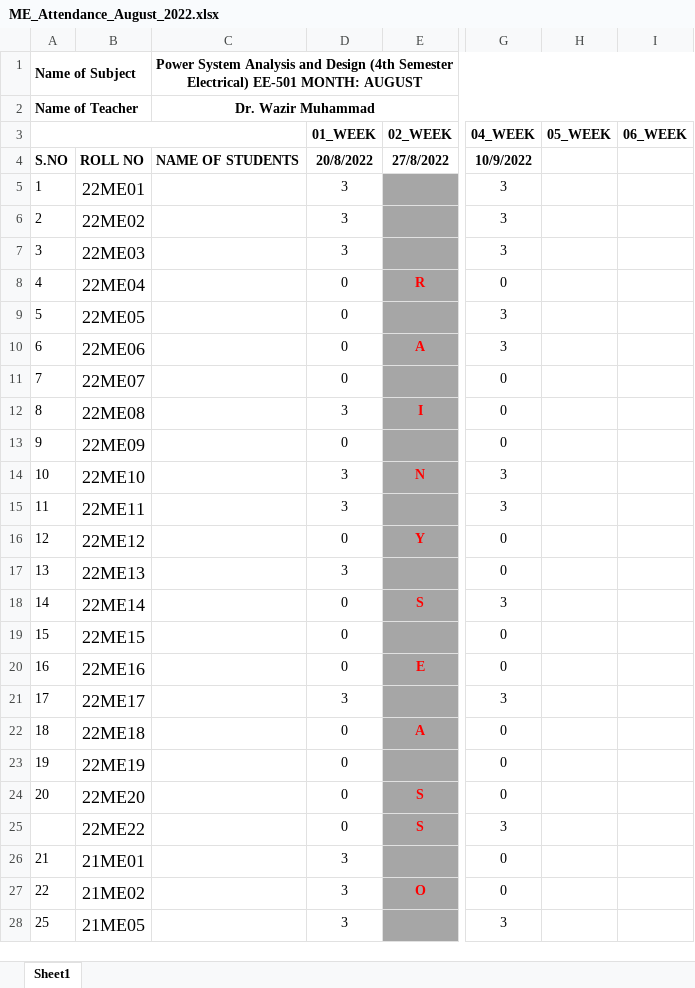
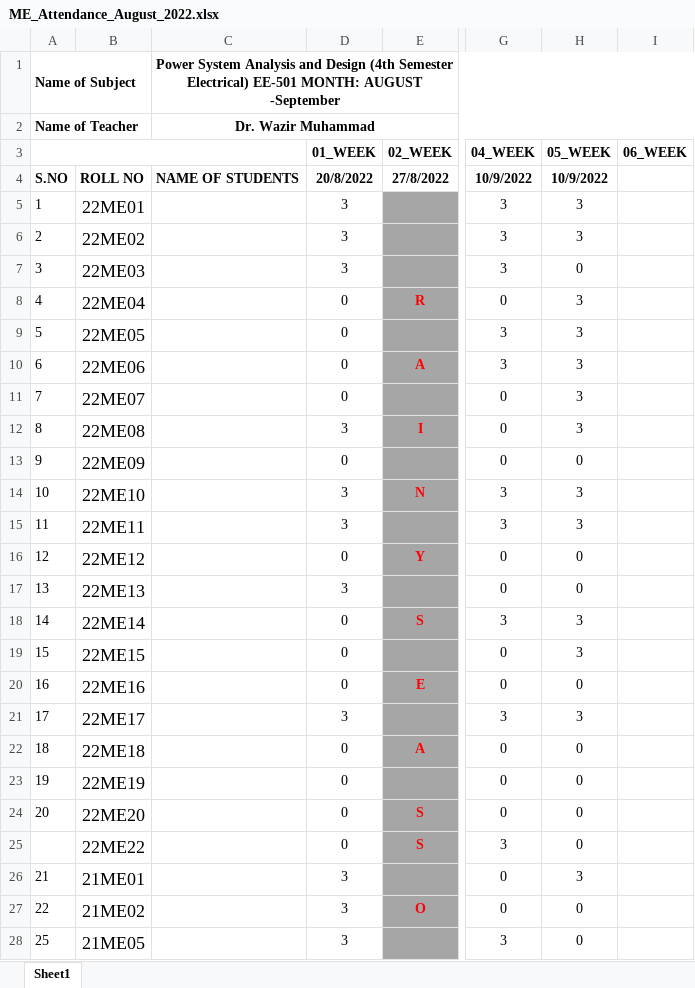
Before and after one commit to niazwazir/POWER_SYSTEM_ANALYSIS, an Excel workbook: ME_Attendance_August_2022.xlsx, sheet Sheet1, drawn as a sheet; only a part is shown, gaps mark what is left out; values as stored, in another font and other column widths than the file's, no borders; the diff covers the shown part only; the diff names each change by its address in the sheet, - before the commit and + after, or states it on an @@ line.

Commit message:
Add files via upload

```diff
--- a/ME_Attendance_August_2022.xlsx (sheet Sheet1)
+++ b/ME_Attendance_August_2022.xlsx (sheet Sheet1)
-C1: …MONTH: AUGUST
+C1: …MONTH: AUGUST -September
-H4 (05_WEEK): (empty)
+H4 (05_WEEK): 10/9/2022
-H5:H6 (05_WEEK): (empty)
+H5:H6 (05_WEEK): 3
-H7 (05_WEEK): (empty)
+H7 (05_WEEK): 0
-H8:H12 (05_WEEK): (empty)
+H8:H12 (05_WEEK): 3
-H13 (05_WEEK): (empty)
+H13 (05_WEEK): 0
-H14:H15 (05_WEEK): (empty)
+H14:H15 (05_WEEK): 3
-H16:H17 (05_WEEK): (empty)
+H16:H17 (05_WEEK): 0
-H18:H19 (05_WEEK): (empty)
+H18:H19 (05_WEEK): 3
-H20 (05_WEEK): (empty)
+H20 (05_WEEK): 0
-H21 (05_WEEK): (empty)
+H21 (05_WEEK): 3
-H22:H25 (05_WEEK): (empty)
+H22:H25 (05_WEEK): 0
-H26 (05_WEEK): (empty)
+H26 (05_WEEK): 3
-H27:H28 (05_WEEK): (empty)
+H27:H28 (05_WEEK): 0
```
Also changed, not shown: 17 edited cells elsewhere in this sheet.
